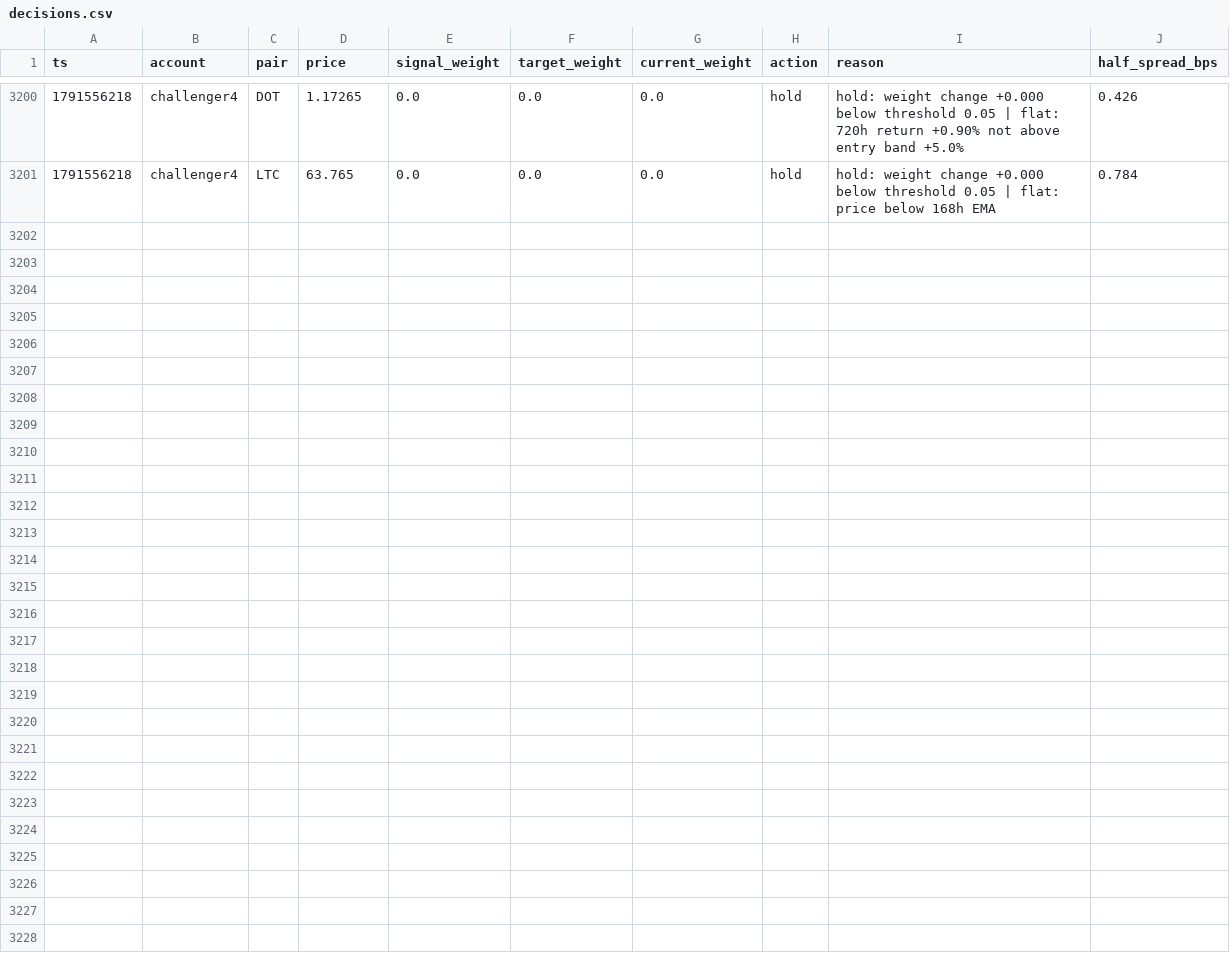
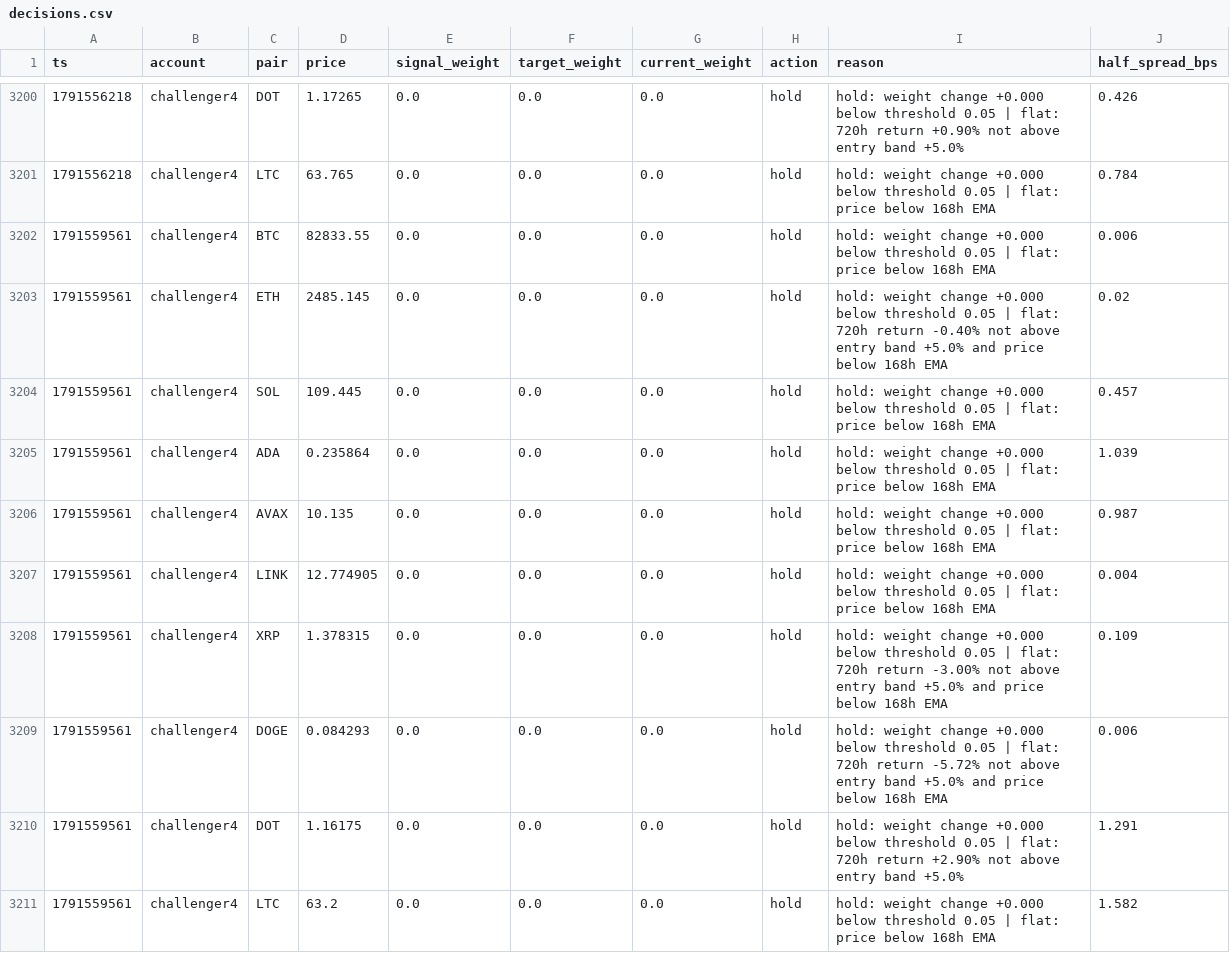
Before and after one commit to bookerfin-pixel/quantloop, a CSV file: state/challenger4/decisions.csv, drawn as a sheet; only a part is shown, gaps mark what is left out; the diff names each change by its address in the sheet, - before the commit and + after, or states it on an @@ line.

```diff
--- a/state/challenger4/decisions.csv
+++ b/state/challenger4/decisions.csv
+row 3202: 1791559561 | challenger4 | BTC | 82833.55 | 0.0 | 0.0 | 0.0 | hold | hold: weight change +0.000 below threshold 0.05 | flat: price below 168h EMA | 0.006
+row 3203: 1791559561 | challenger4 | ETH | 2485.145 | 0.0 | 0.0 | 0.0 | hold | hold: weight change +0.000 below threshold 0.05 | flat: 720h return -0.40% not above entry band +5.0% and price below 168h EMA | 0.02
+row 3204: 1791559561 | challenger4 | SOL | 109.445 | 0.0 | 0.0 | 0.0 | hold | hold: weight change +0.000 below threshold 0.05 | flat: price below 168h EMA | 0.457
+row 3205: 1791559561 | challenger4 | ADA | 0.235864 | 0.0 | 0.0 | 0.0 | hold | hold: weight change +0.000 below threshold 0.05 | flat: price below 168h EMA | 1.039
+row 3206: 1791559561 | challenger4 | AVAX | 10.135 | 0.0 | 0.0 | 0.0 | hold | hold: weight change +0.000 below threshold 0.05 | flat: price below 168h EMA | 0.987
+row 3207: 1791559561 | challenger4 | LINK | 12.774905 | 0.0 | 0.0 | 0.0 | hold | hold: weight change +0.000 below threshold 0.05 | flat: price below 168h EMA | 0.004
+row 3208: 1791559561 | challenger4 | XRP | 1.378315 | 0.0 | 0.0 | 0.0 | hold | hold: weight change +0.000 below threshold 0.05 | flat: 720h return -3.00% not above entry band +5.0% and price below 168h EMA | 0.109
+row 3209: 1791559561 | challenger4 | DOGE | 0.084293 | 0.0 | 0.0 | 0.0 | hold | hold: weight change +0.000 below threshold 0.05 | flat: 720h return -5.72% not above entry band +5.0% and price below 168h EMA | 0.006
+row 3210: 1791559561 | challenger4 | DOT | 1.16175 | 0.0 | 0.0 | 0.0 | hold | hold: weight change +0.000 below threshold 0.05 | flat: 720h return +2.90% not above entry band +5.0% | 1.291
+row 3211: 1791559561 | challenger4 | LTC | 63.2 | 0.0 | 0.0 | 0.0 | hold | hold: weight change +0.000 below threshold 0.05 | flat: price below 168h EMA | 1.582
```
Also changed, not shown: state/candles/DOGE.csv, state/challenger1/decisions.csv, 23 other files.
